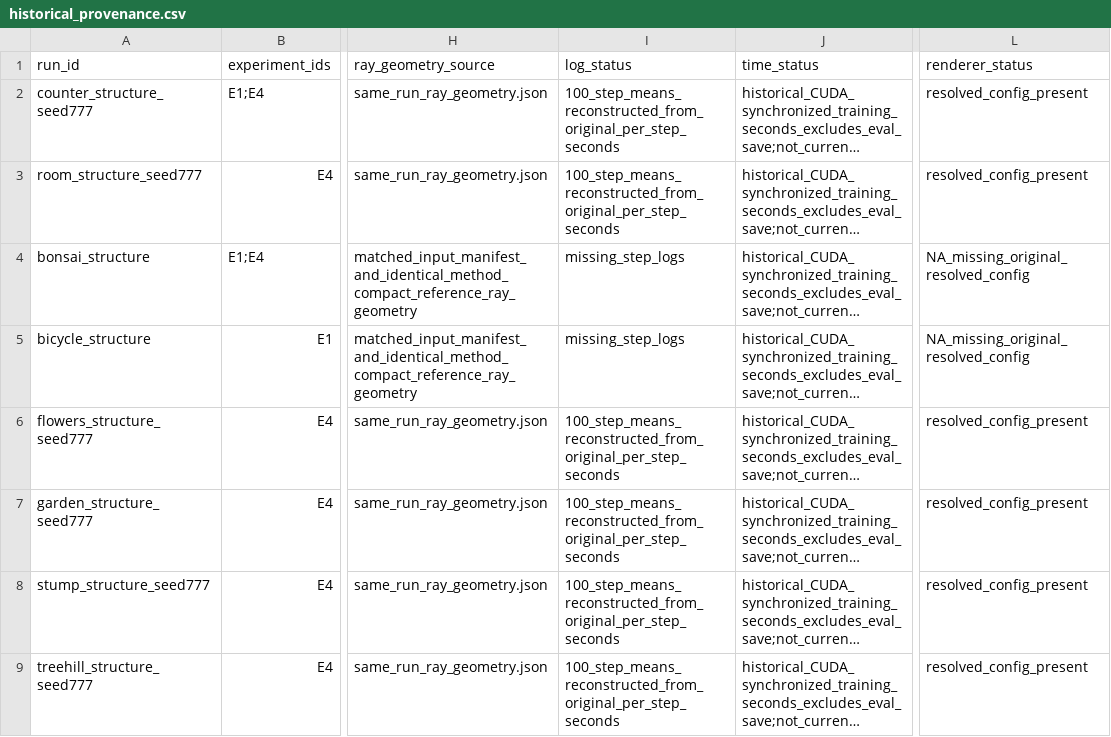
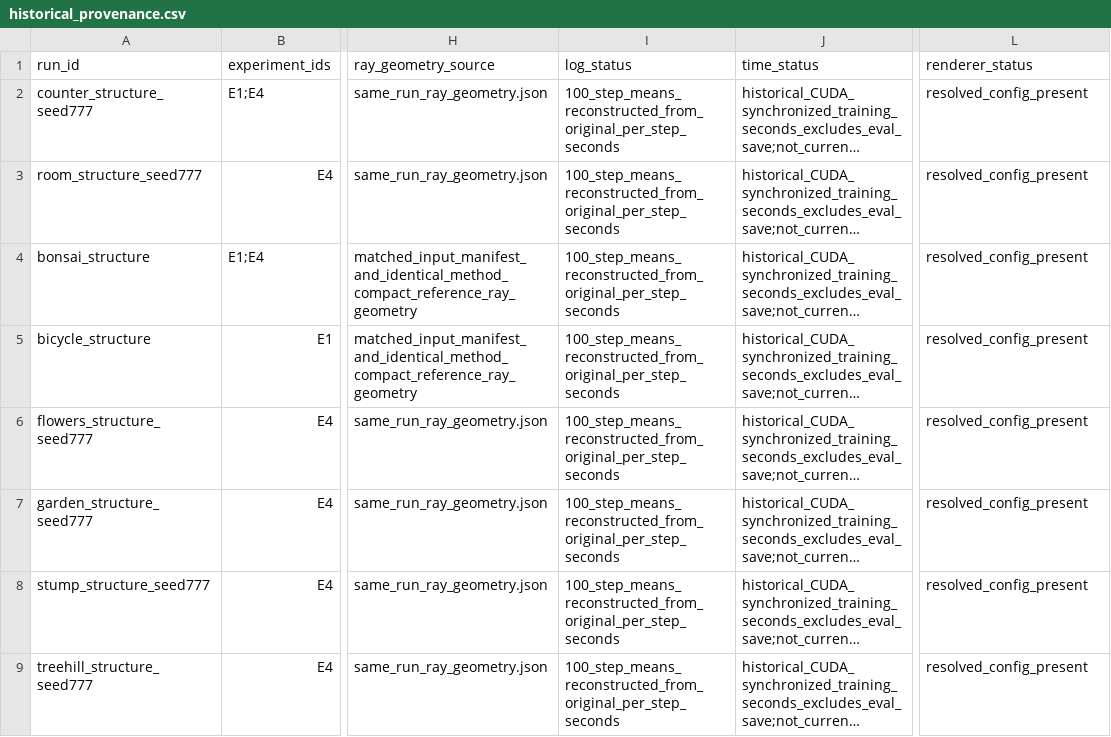
Before and after one commit to usnij/Research_repo, a CSV file: report/cvpr2027/measures/historical_provenance.csv, drawn as a sheet; only a part is shown, gaps mark what is left out; long unchanged cells end in …; the diff names each change by its address in the sheet, - before the commit and + after, or states it on an @@ line.

```diff
--- a/report/cvpr2027/measures/historical_provenance.csv
+++ b/report/cvpr2027/measures/historical_provenance.csv
-I4:I5 (log_status): missing_step_logs
+I4:I5 (log_status): 100_step_means_reconstructed_from_original_per_step_seconds
-L4:L5 (renderer_status): NA_missing_original_resolved_config
+L4:L5 (renderer_status): resolved_config_present
```
Also changed, not shown: report/cvpr2027/curves.csv, report/cvpr2027/measures/submission_coverage.csv, 3 other files.
